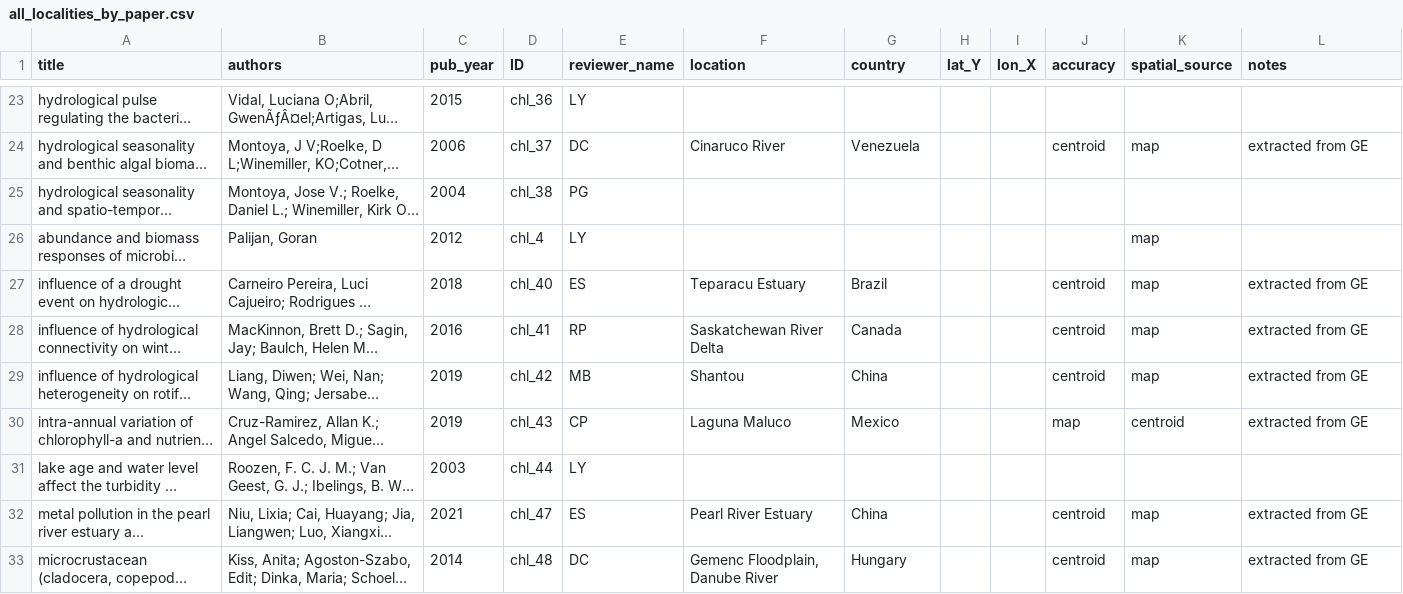
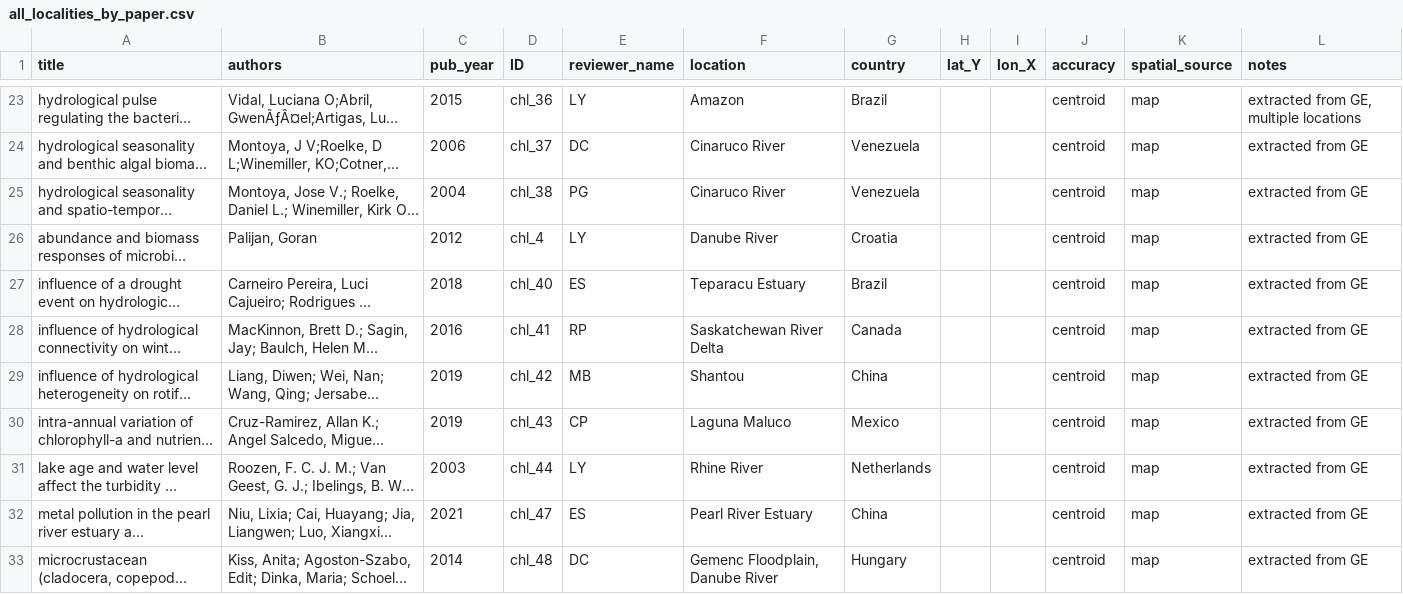
Before and after one commit to Delta-Stewardship-Council/swg-21-meta-analysis, a CSV file: data_raw/all_localities_by_paper.csv, drawn as a sheet; only a part is shown, gaps mark what is left out; long unchanged cells end in …; the diff covers the shown part only; the diff names each change by its address in the sheet, - before the commit and + after, or states it on an @@ line.

```diff
--- a/data_raw/all_localities_by_paper.csv
+++ b/data_raw/all_localities_by_paper.csv
-F23 (location): (empty)
+F23 (location): Amazon
-G23 (country): (empty)
+G23 (country): Brazil
-J23 (accuracy): (empty)
+J23 (accuracy): centroid
-K23 (spatial_source): (empty)
+K23 (spatial_source): map
-L23 (notes): (empty)
+L23 (notes): extracted from GE, multiple locations
-F25 (location): (empty)
+F25 (location): Cinaruco River
-G25 (country): (empty)
+G25 (country): Venezuela
-J25:J26 (accuracy): (empty)
+J25:J26 (accuracy): centroid
-K25 (spatial_source): (empty)
+K25 (spatial_source): map
-L25:L26 (notes): (empty)
+L25:L26 (notes): extracted from GE
-F26 (location): (empty)
+F26 (location): Danube River
-G26 (country): (empty)
+G26 (country): Croatia
-J30 (accuracy): map
+J30 (accuracy): centroid
-K30 (spatial_source): centroid
+K30 (spatial_source): map
-F31 (location): (empty)
+F31 (location): Rhine River
-G31 (country): (empty)
+G31 (country): Netherlands
-J31 (accuracy): (empty)
+J31 (accuracy): centroid
-K31 (spatial_source): (empty)
+K31 (spatial_source): map
-L31 (notes): (empty)
+L31 (notes): extracted from GE
```
Also changed, not shown: 2 added rows and 136 edited cells elsewhere in this file, 1 other file.
